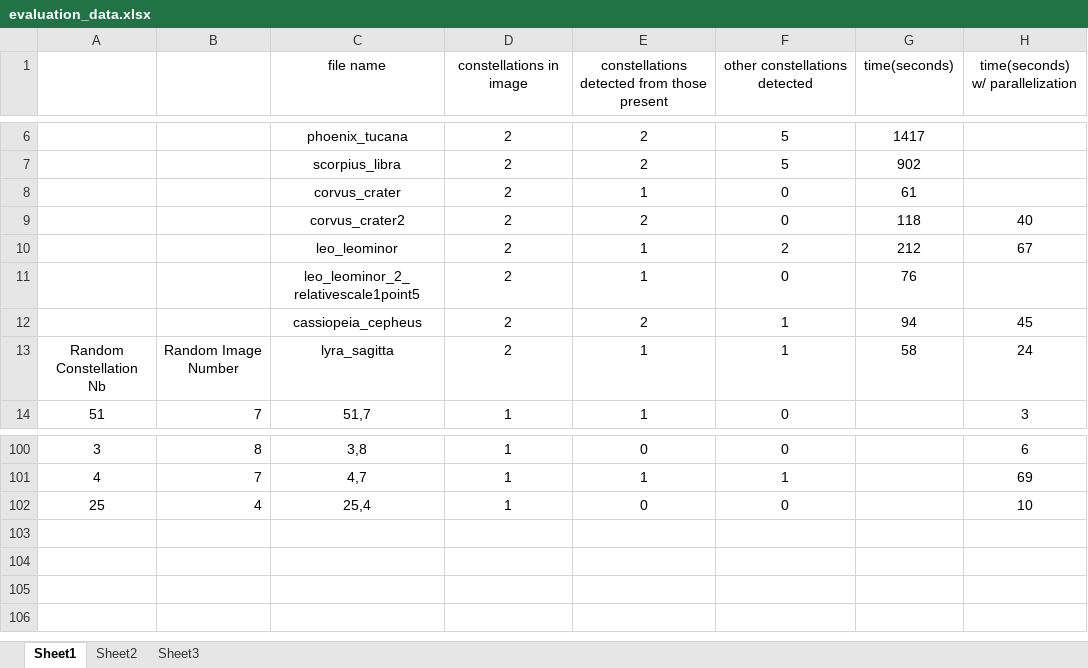
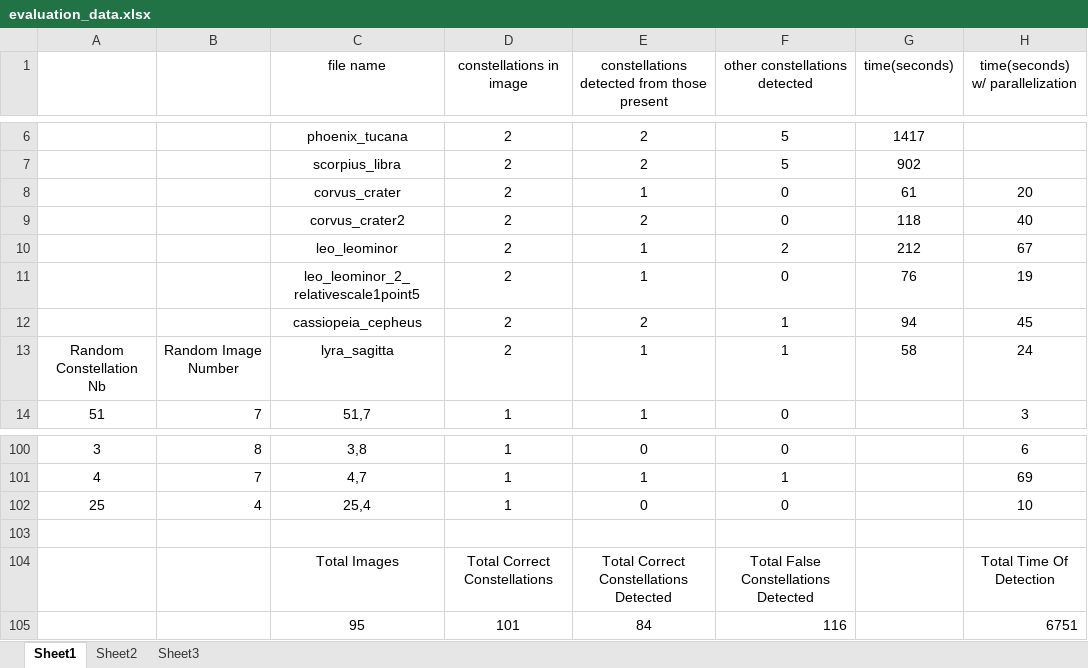
Before and after one commit to spaniolhoratiu/diploma_thesis, an Excel workbook: thesis_data/evaluation_data/evaluation_data.xlsx, sheet Sheet1, drawn as a sheet; only a part is shown, gaps mark what is left out; values as stored, in another font and other column widths than the file's, no borders; the diff names each change by its address in the sheet, - before the commit and + after, or states it on an @@ line.

Commit message:
Refactoring. Evaluation.

```diff
--- a/thesis_data/evaluation_data/evaluation_data.xlsx (sheet Sheet1)
+++ b/thesis_data/evaluation_data/evaluation_data.xlsx (sheet Sheet1)
-H8 (time(seconds) w/ parallelization): (empty)
+H8 (time(seconds) w/ parallelization): 20
-H11 (time(seconds) w/ parallelization): (empty)
+H11 (time(seconds) w/ parallelization): 19
+row 103: (empty)
+row 104:  |  | Total Images | Total Correct Constellations | Total Correct Constellations Detected | Total False Constellations Detected |  | Total Time Of Detection
+row 105:  |  | 95 | 101 | 84 | 116 |  | 6751
```
Also changed, not shown: 5 other files.
